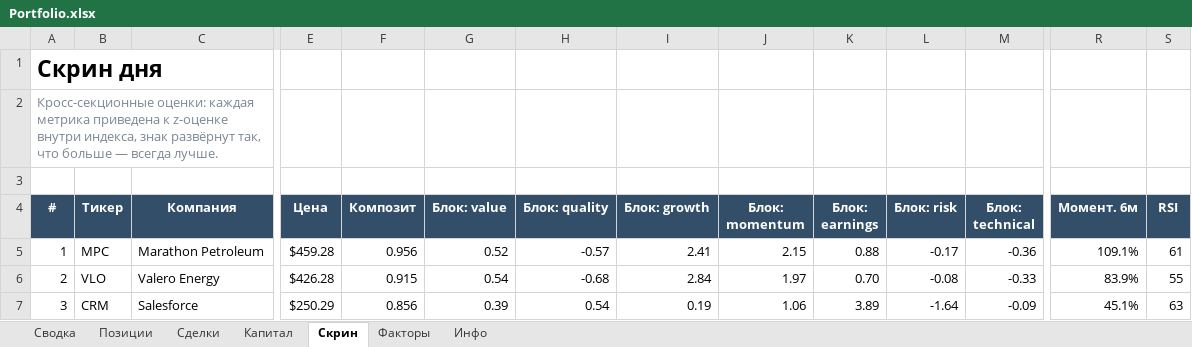
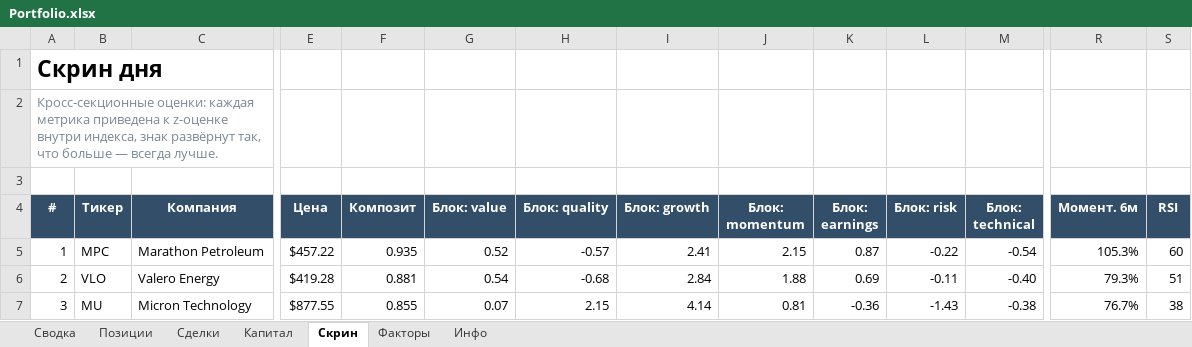
Before and after one commit to Vitoldinijs/sp500-screener, an Excel workbook: Portfolio.xlsx, sheet Скрин, drawn as a sheet; only a part is shown, gaps mark what is left out; values as stored, in another font and other column widths than the file's, no borders; conditional formats not drawn; the diff covers the shown part only; the diff names each change by its address in the sheet, - before the commit and + after, or states it on an @@ line.

```diff
--- a/Portfolio.xlsx (sheet Скрин)
+++ b/Portfolio.xlsx (sheet Скрин)
-E5 (Цена): $459.28
+E5 (Цена): $457.22
-F5 (Композит): 0.956
+F5 (Композит): 0.935
-K5 (Блок: earnings): 0.88
+K5 (Блок: earnings): 0.87
-L5 (Блок: risk): -0.17
+L5 (Блок: risk): -0.22
-M5 (Блок: technical): -0.36
+M5 (Блок: technical): -0.54
-R5 (Момент. 6м): 109.1%
+R5 (Момент. 6м): 105.3%
-S5 (RSI): 61
+S5 (RSI): 60
-E6 (Цена): $426.28
+E6 (Цена): $419.28
-F6 (Композит): 0.915
+F6 (Композит): 0.881
-J6 (Блок: momentum): 1.97
+J6 (Блок: momentum): 1.88
-K6 (Блок: earnings): 0.70
+K6 (Блок: earnings): 0.69
-L6 (Блок: risk): -0.08
+L6 (Блок: risk): -0.11
-M6 (Блок: technical): -0.33
+M6 (Блок: technical): -0.40
-R6 (Момент. 6м): 83.9%
+R6 (Момент. 6м): 79.3%
-S6 (RSI): 55
+S6 (RSI): 51
-B7 (Тикер): CRM
+B7 (Тикер): MU
-C7 (Компания): Salesforce
+C7 (Компания): Micron Technology
-E7 (Цена): $250.29
+E7 (Цена): $877.55
-F7 (Композит): 0.856
+F7 (Композит): 0.855
-G7 (Блок: value): 0.39
+G7 (Блок: value): 0.07
-H7 (Блок: quality): 0.54
+H7 (Блок: quality): 2.15
-I7 (Блок: growth): 0.19
+I7 (Блок: growth): 4.14
-J7 (Блок: momentum): 1.06
+J7 (Блок: momentum): 0.81
-K7 (Блок: earnings): 3.89
+K7 (Блок: earnings): -0.36
-L7 (Блок: risk): -1.64
+L7 (Блок: risk): -1.43
-M7 (Блок: technical): -0.09
+M7 (Блок: technical): -0.38
-R7 (Момент. 6м): 45.1%
+R7 (Момент. 6м): 76.7%
-S7 (RSI): 63
+S7 (RSI): 38
```
Also changed, not shown: 2 added rows, 2 removed rows and 535 edited cells elsewhere in this sheet, sheet Позиции, sheet Сводка, sheet Капитал, sheet Инфо, charts or pictures, 9 other files.
